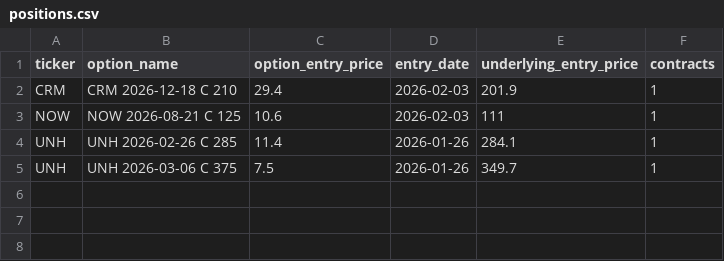
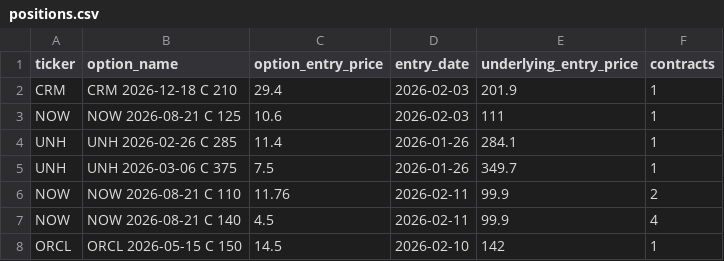
Before and after one commit to vibraniumtag-code/Stocks, a CSV file: positions.csv, drawn as a sheet.

Commit message:
Update positions.csv

```diff
--- a/positions.csv
+++ b/positions.csv
@@ -5 +5,4 @@ UNH,UNH 2026-02-26 C 285,11.4,2026-01-26,284.1,1,
 UNH,UNH 2026-03-06 C 375,7.5,2026-01-26,349.7,1,
+NOW,NOW 2026-08-21 C 110,11.76,2026-02-11,99.9,2
+NOW,NOW 2026-08-21 C 140,4.5,2026-02-11,99.9,4
+ORCL,ORCL 2026-05-15 C 150,14.5,2026-02-10,142,1
```
